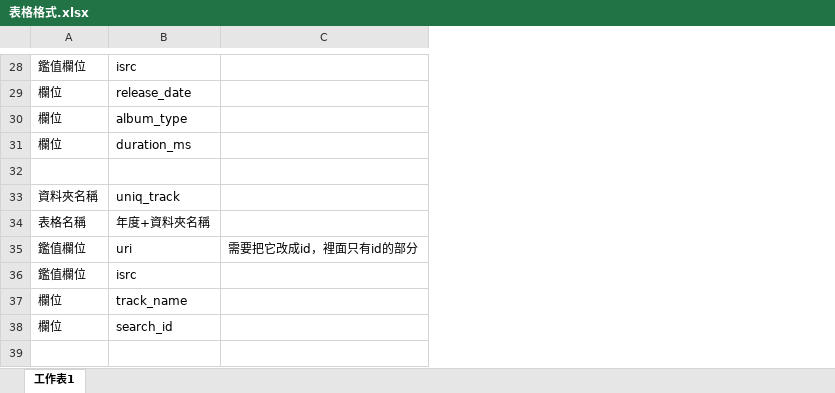
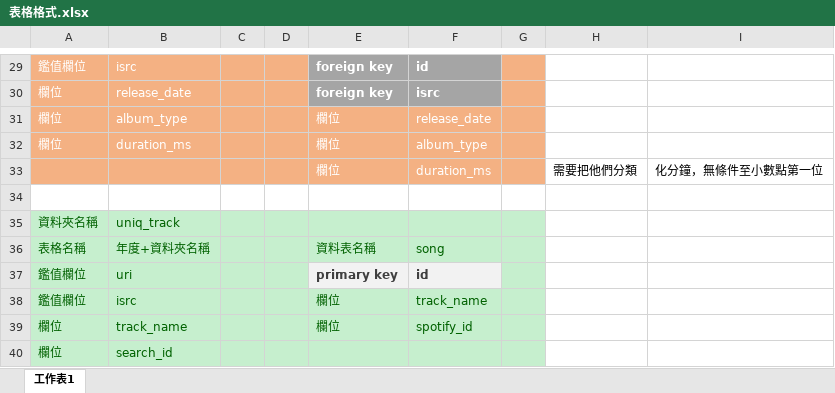
Before and after one commit to kitty7797-coder/Spotify-chart-, an Excel workbook: 表格格式.xlsx, sheet 工作表1, drawn as a sheet; only a part is shown, gaps mark what is left out; values as stored, in another font and other column widths than the file's, no borders; removed rows and columns are numbered as before the commit, all else as after; the diff covers the shown part only; the diff names each change by its address in the sheet, - before the commit and + after, or states it on an @@ line.

```diff
--- a/表格格式.xlsx (sheet 工作表1)
+++ b/表格格式.xlsx (sheet 工作表1)
-column C, row 35: 需要把它改成id，裡面只有id的部分
+column C, empty
+column D, empty
+column E, rows 29-33: foreign key | foreign key | 欄位 | 欄位 | 欄位; rows 36-39: 資料表名稱 | primary key | 欄位 | 欄位
+column F, rows 29-33: id | isrc | release_date | album_type | duration_ms; rows 36-39: song | id | track_name | spotify_id
+column G, empty
+column H, row 33: 需要把他們分類
+column I, row 33: 化分鐘，無條件至小數點第一位
-A29:B33 fill: none
+A29:B33 fill: #F4B183
-A29:B32 text colour: black
+A29:B32 text colour: #FFFFFF
-row 33: (empty)
+row 33:  |  |  |  | 欄位 | duration_ms |  | 需要把他們分類 | 化分鐘，無條件至小數點第一位
+row 34: (empty)
@@ A35:B40 fill: none → #C6EFCE, text colour: black → #006100 @@
```
Also changed, not shown: 1 added row, 2 edited cells and cell formats elsewhere in this sheet, 2 other files.
